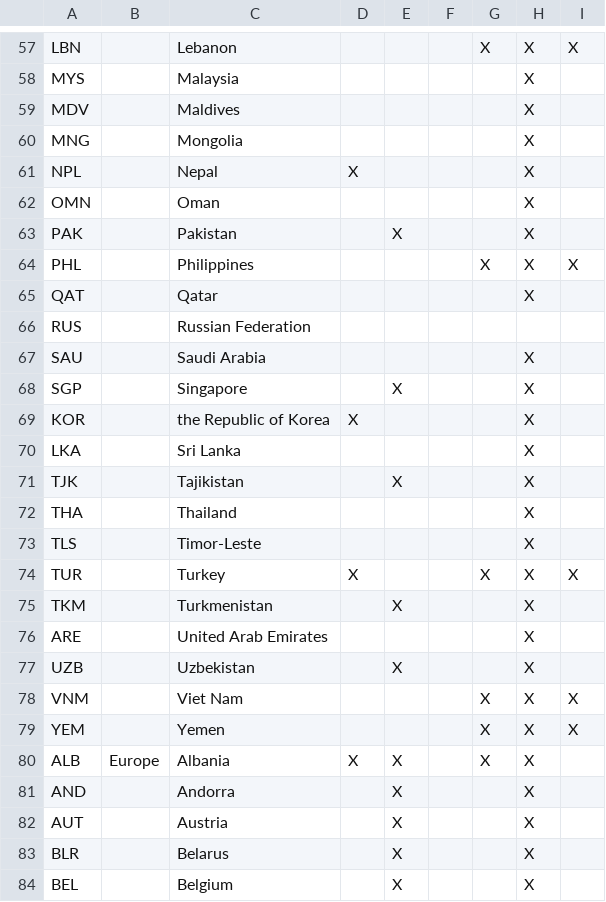
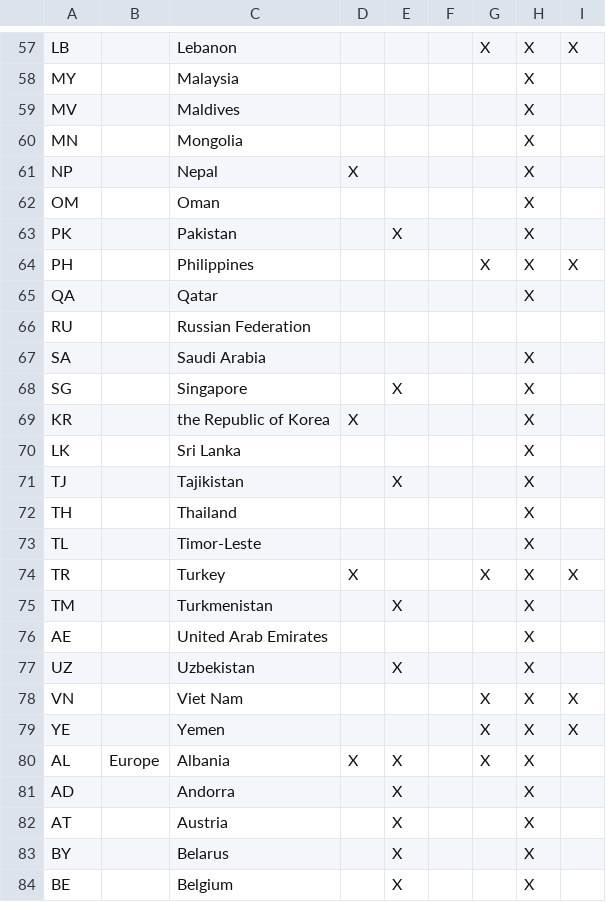
Before and after one commit to GFDRR/open-risk-data-dashboard, a CSV file: backend/contents/countries/ordd_countries_list_iso3166.csv, drawn as a sheet; only a part is shown, gaps mark what is left out; the diff covers the shown part only; the diff names each change by its address in the sheet, - before the commit and + after, or states it on an @@ line.

```diff
--- a/backend/contents/countries/ordd_countries_list_iso3166.csv
+++ b/backend/contents/countries/ordd_countries_list_iso3166.csv
-A57: LBN
+A57: LB
-A58: MYS
+A58: MY
-A59: MDV
+A59: MV
-A60: MNG
+A60: MN
-A61: NPL
+A61: NP
-A62: OMN
+A62: OM
-A63: PAK
+A63: PK
-A64: PHL
+A64: PH
-A65: QAT
+A65: QA
-A66: RUS
+A66: RU
-A67: SAU
+A67: SA
-A68: SGP
+A68: SG
-A69: KOR
+A69: KR
-A70: LKA
+A70: LK
-A71: TJK
+A71: TJ
-A72: THA
+A72: TH
-A73: TLS
+A73: TL
-A74: TUR
+A74: TR
-A75: TKM
+A75: TM
-A76: ARE
+A76: AE
-A77: UZB
+A77: UZ
-A78: VNM
+A78: VN
-A79: YEM
+A79: YE
-A80: ALB
+A80: AL
-A81: AND
+A81: AD
-A82: AUT
+A82: AT
-A83: BLR
+A83: BY
-A84: BEL
+A84: BE
```
Also changed, not shown: 167 edited cells elsewhere in this file, 4 other files.
